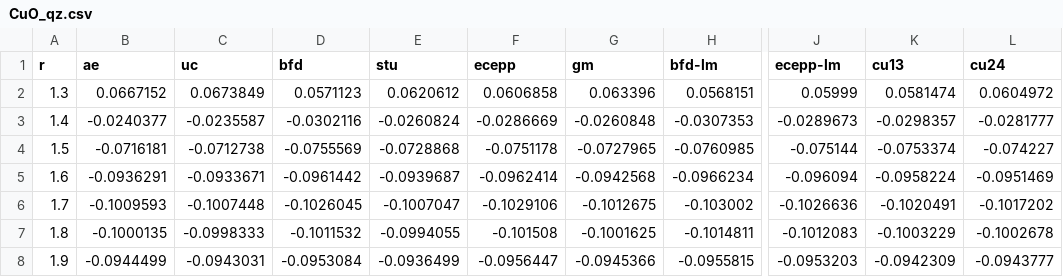
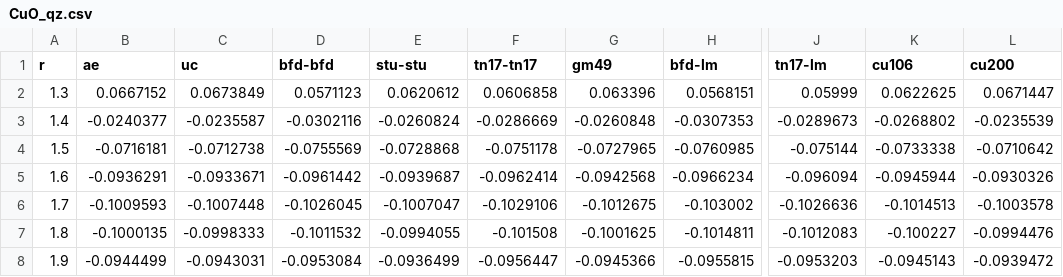
Before and after one commit to camelto2/correlated-data, a CSV file: csv/CuO_qz.csv, drawn as a sheet; only a part is shown, gaps mark what is left out; the diff names each change by its address in the sheet, - before the commit and + after, or states it on an @@ line.

```diff
--- a/csv/CuO_qz.csv
+++ b/csv/CuO_qz.csv
-D1: bfd
+D1: bfd-bfd
-E1: stu
+E1: stu-stu
-F1: ecepp
+F1: tn17-tn17
-G1: gm
+G1: gm49
-J1: ecepp-lm
+J1: tn17-lm
-K1: cu13
+K1: cu106
-L1: cu24
+L1: cu200
-K2 (cu106): 0.0581474
+K2 (cu106): 0.0622625
-L2 (cu200): 0.0604972
+L2 (cu200): 0.0671447
-K3 (cu106): -0.0298357
+K3 (cu106): -0.0268802
-L3 (cu200): -0.0281777
+L3 (cu200): -0.0235539
-K4 (cu106): -0.0753374
+K4 (cu106): -0.0733338
-L4 (cu200): -0.074227
+L4 (cu200): -0.0710642
-K5 (cu106): -0.0958224
+K5 (cu106): -0.0945944
-L5 (cu200): -0.0951469
+L5 (cu200): -0.0930326
-K6 (cu106): -0.1020491
+K6 (cu106): -0.1014513
-L6 (cu200): -0.1017202
+L6 (cu200): -0.1003578
-K7 (cu106): -0.1003229
+K7 (cu106): -0.100227
-L7 (cu200): -0.1002678
+L7 (cu200): -0.0994476
-K8 (cu106): -0.0942309
+K8 (cu106): -0.0945143
-L8 (cu200): -0.0943777
+L8 (cu200): -0.0939472
```
Also changed, not shown: csv/CoO_qz.csv, csv/NiO_qz.csv, 7 other files.
